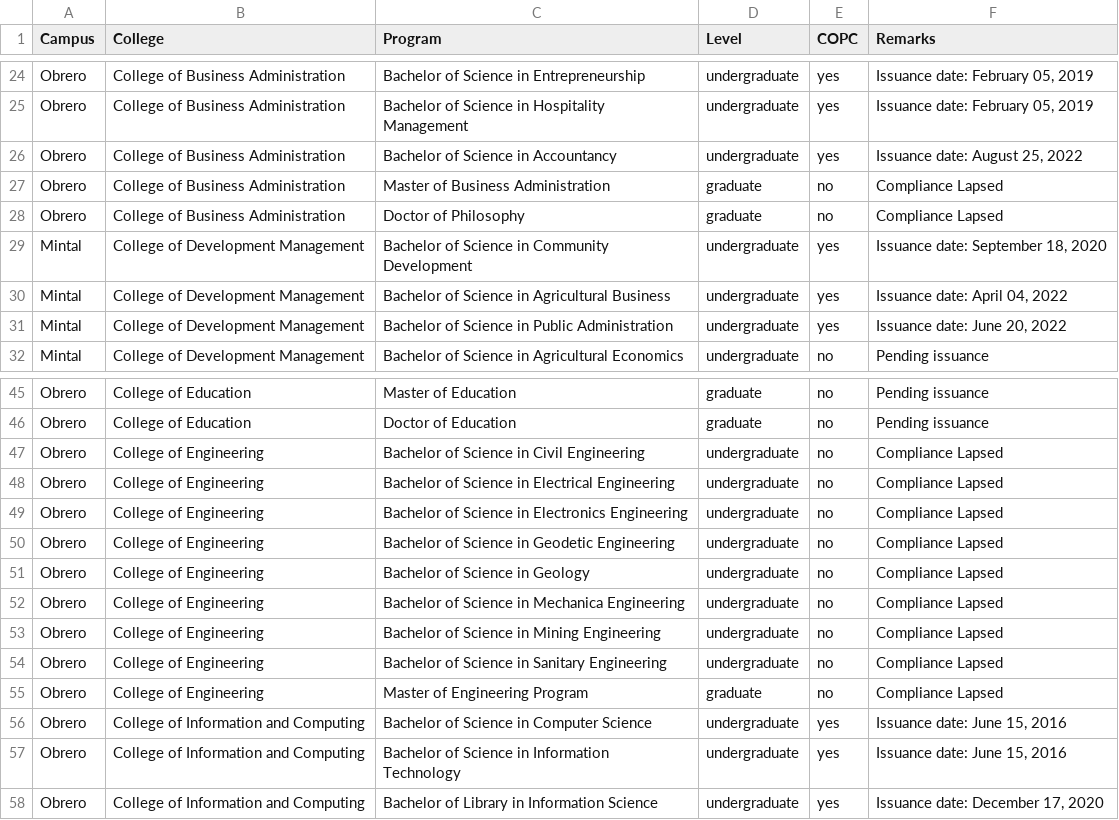
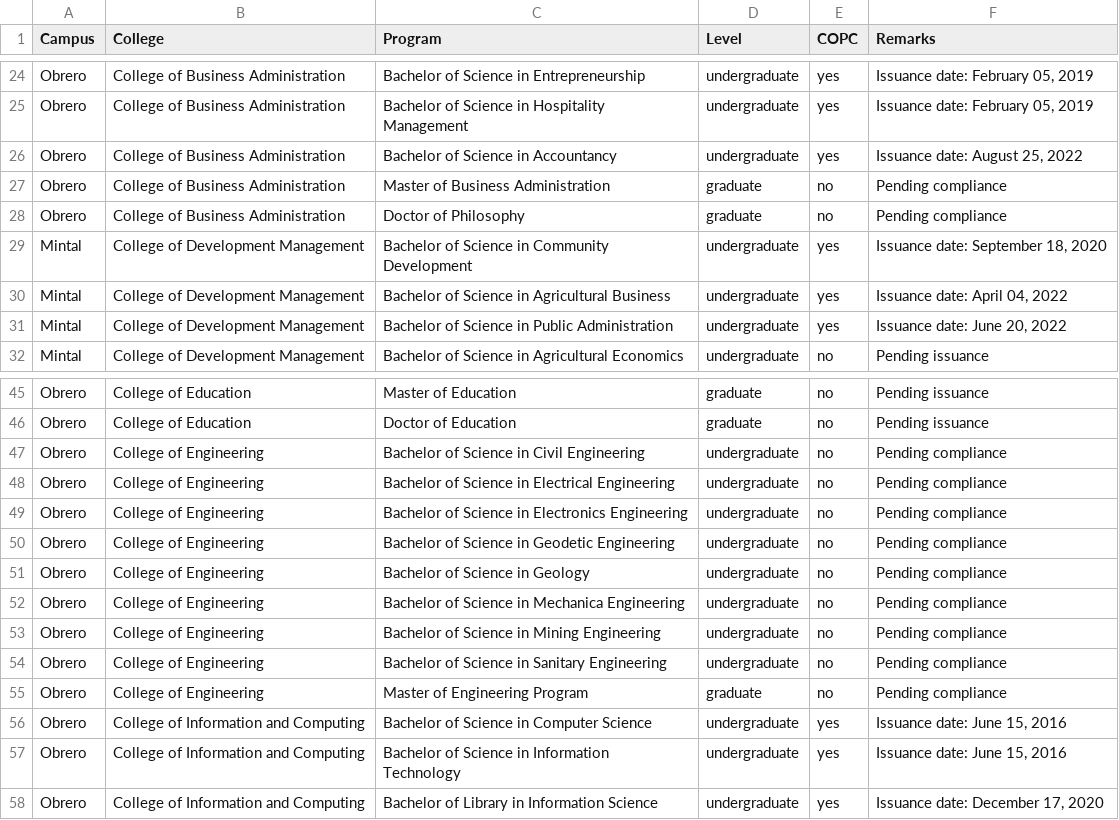
Before and after one commit to usepcopc/webfiles, a CSV file: colleges.csv, drawn as a sheet; only a part is shown, gaps mark what is left out.

Commit message:
Update colleges.csv

```diff
--- a/colleges.csv
+++ b/colleges.csv
@@ -26,4 +26,4 @@ Obrero,College of Business Administration,Bachelor of Science in Hospitality Man
 Obrero,College of Business Administration,Bachelor of Science in Accountancy,undergraduate,yes,"Issuance date: August 25, 2022"
-Obrero,College of Business Administration,Master of Business Administration,graduate,no,Compliance Lapsed
-Obrero,College of Business Administration,Doctor of Philosophy,graduate,no,Compliance Lapsed
+Obrero,College of Business Administration,Master of Business Administration,graduate,no,Pending compliance
+Obrero,College of Business Administration,Doctor of Philosophy,graduate,no,Pending compliance
 Mintal,College of Development Management,Bachelor of Science in Community Development,undergraduate,yes,"Issuance date: September 18, 2020"
@@ -46,11 +46,11 @@ Obrero,College of Education,Master of Education,graduate,no,Pending issuance
 Obrero,College of Education,Doctor of Education,graduate,no,Pending issuance
-Obrero,College of Engineering,Bachelor of Science in Civil Engineering,undergraduate,no,Compliance Lapsed
-Obrero,College of Engineering,Bachelor of Science in Electrical Engineering,undergraduate,no,Compliance Lapsed
-Obrero,College of Engineering,Bachelor of Science in Electronics Engineering,undergraduate,no,Compliance Lapsed
-Obrero,College of Engineering,Bachelor of Science in Geodetic Engineering,undergraduate,no,Compliance Lapsed
-Obrero,College of Engineering,Bachelor of Science in Geology,undergraduate,no,Compliance Lapsed
-Obrero,College of Engineering,Bachelor of Science in Mechanica Engineering,undergraduate,no,Compliance Lapsed
-Obrero,College of Engineering,Bachelor of Science in Mining Engineering,undergraduate,no,Compliance Lapsed
-Obrero,College of Engineering,Bachelor of Science in Sanitary Engineering,undergraduate,no,Compliance Lapsed
-Obrero,College of Engineering,Master of Engineering Program,graduate,no,Compliance Lapsed
+Obrero,College of Engineering,Bachelor of Science in Civil Engineering,undergraduate,no,Pending compliance
+Obrero,College of Engineering,Bachelor of Science in Electrical Engineering,undergraduate,no,Pending compliance
+Obrero,College of Engineering,Bachelor of Science in Electronics Engineering,undergraduate,no,Pending compliance
+Obrero,College of Engineering,Bachelor of Science in Geodetic Engineering,undergraduate,no,Pending compliance
+Obrero,College of Engineering,Bachelor of Science in Geology,undergraduate,no,Pending compliance
+Obrero,College of Engineering,Bachelor of Science in Mechanica Engineering,undergraduate,no,Pending compliance
+Obrero,College of Engineering,Bachelor of Science in Mining Engineering,undergraduate,no,Pending compliance
+Obrero,College of Engineering,Bachelor of Science in Sanitary Engineering,undergraduate,no,Pending compliance
+Obrero,College of Engineering,Master of Engineering Program,graduate,no,Pending compliance
 Obrero,College of Information and Computing,Bachelor of Science in Computer Science,undergraduate,yes,"Issuance date: June 15, 2016"
```
